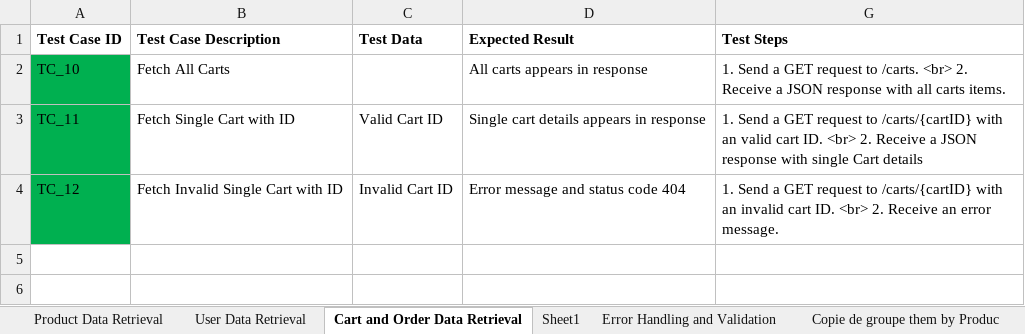
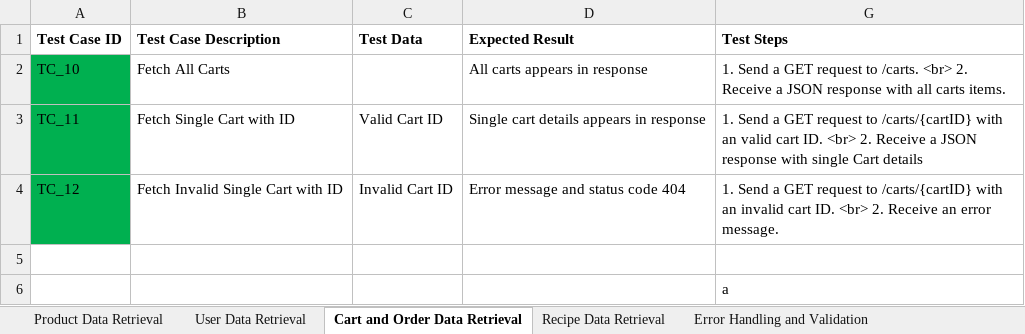
Before and after one commit to Oussema-hamdi-97/DummyJsonAPITesting, an Excel workbook: DummyJson API Testing.xlsx, sheet Cart and Order Data Retrieval, drawn as a sheet; values as stored, in another font and other column widths than the file's, no borders; the diff names each change by its address in the sheet, - before the commit and + after, or states it on an @@ line.

```diff
--- a/DummyJson API Testing.xlsx (sheet Cart and Order Data Retrieval)
+++ b/DummyJson API Testing.xlsx (sheet Cart and Order Data Retrieval)
-sheet tab: Sheet1
+sheet tab: Recipe Data Retrieval
+row 5: (empty)
+row 6:  |  |  |  | a
```
Also changed, not shown: sheet Recipe Data Retrieval, other sheet tabs, 10 other files.
